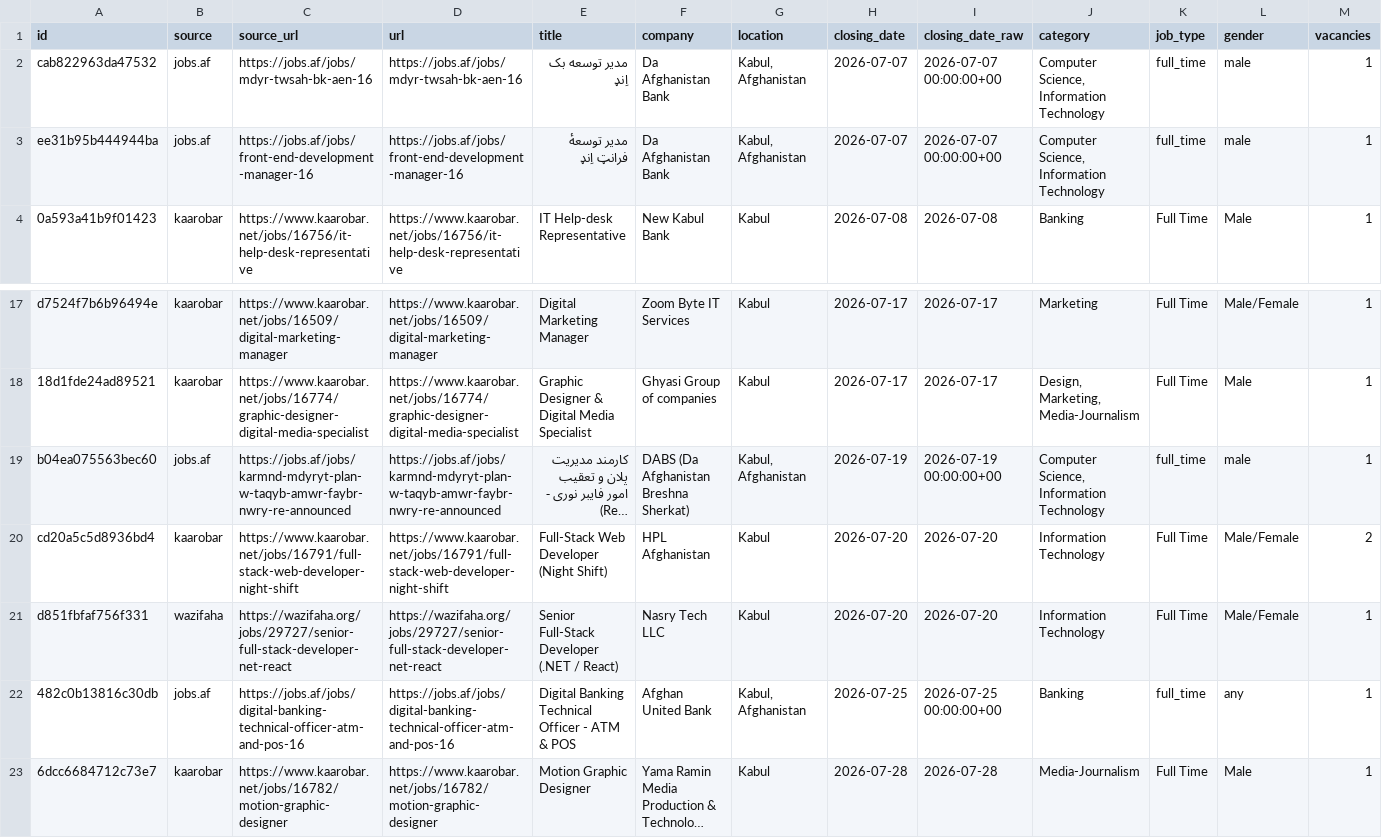
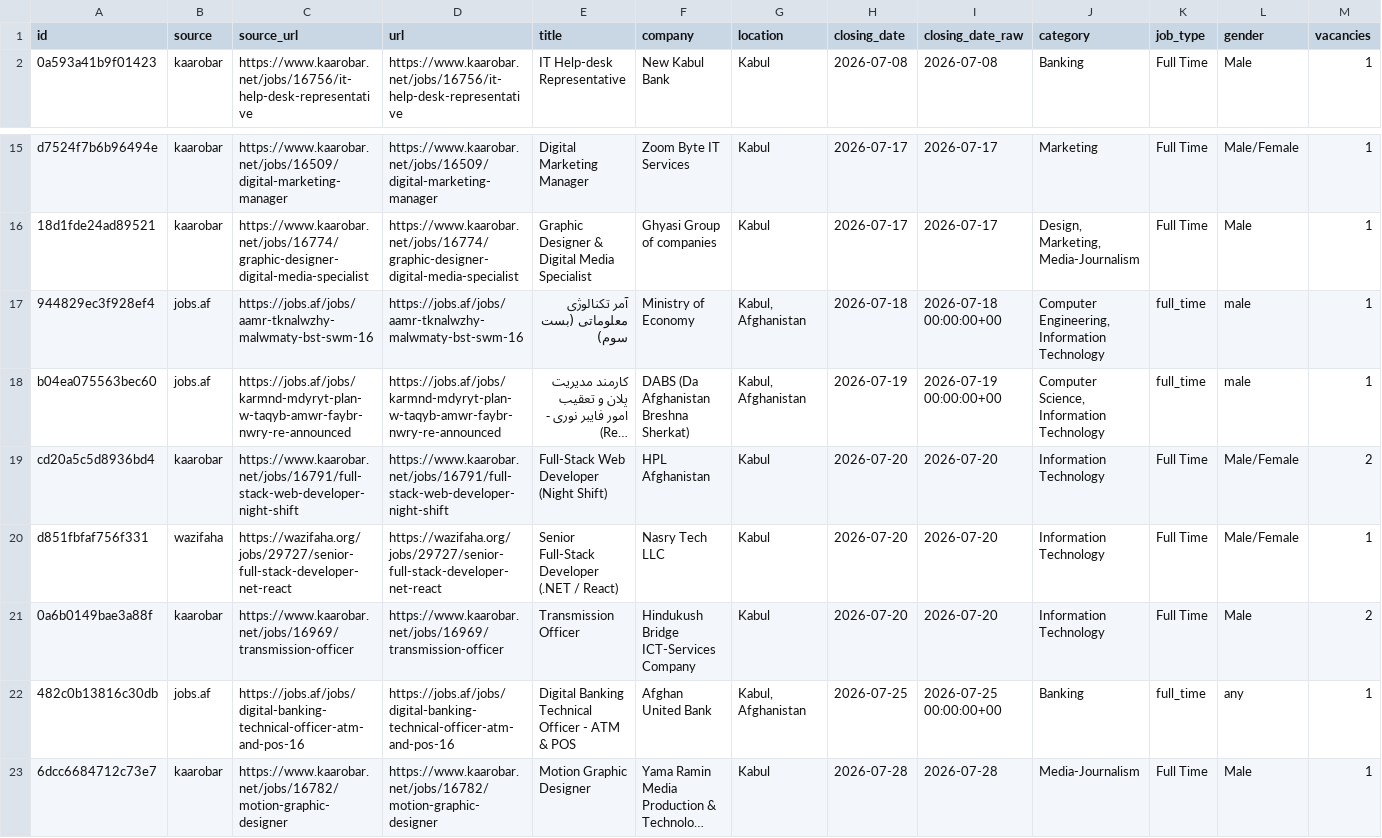
Before and after one commit to nasirkhansayyad132/jobsaf-tracker, a CSV file: data/jobs.csv, drawn as a sheet; only a part is shown, gaps mark what is left out; long unchanged cells end in …; removed rows and columns are numbered as before the commit, all else as after; rows hold the shown columns only; the diff names each change by its address in the sheet, - before the commit and + after, or states it on an @@ line.

```diff
--- a/data/jobs.csv
+++ b/data/jobs.csv
-row 2: cab822963da47532 | jobs.af | https://jobs.af/jobs/mdyr-twsah-bk-aen-16 | https://jobs.af/jobs/mdyr-twsah-bk-aen-16 | مدیر توسعه بک اِنډ | Da Afghanistan Bank | Kabul, Afghanistan | 2026-07-07 | 2026-07-07 00:00:00+00 | Computer Science, Information Technology | full_time | male | 1
-row 3: ee31b95b444944ba | jobs.af | https://jobs.af/jobs/front-end-development-manager-16 | https://jobs.af/jobs/front-end-development-manager-16 | مدیر توسعۀ فرانټ اِنډ | Da Afghanistan Bank | Kabul, Afghanistan | 2026-07-07 | 2026-07-07 00:00:00+00 | Computer Science, Information Technology | full_time | male | 1
+row 17: 944829ec3f928ef4 | jobs.af | https://jobs.af/jobs/aamr-tknalwzhy-malwmaty-bst-swm-16 | https://jobs.af/jobs/aamr-tknalwzhy-malwmaty-bst-swm-16 | آمر تکنالوژی معلوماتی (بست سوم) | Ministry of Economy | Kabul, Afghanistan | 2026-07-18 | 2026-07-18 00:00:00+00 | Computer Engineering, Information Technology | full_time | male | 1
+row 21: 0a6b0149bae3a88f | kaarobar | https://www.kaarobar.net/jobs/16969/transmission-officer | https://www.kaarobar.net/jobs/16969/transmission-officer | Transmission Officer | Hindukush Bridge ICT-Services Company | Kabul | 2026-07-20 | 2026-07-20 | Information Technology | Full Time | Male | 2
```
Also changed, not shown: 2 other files.
